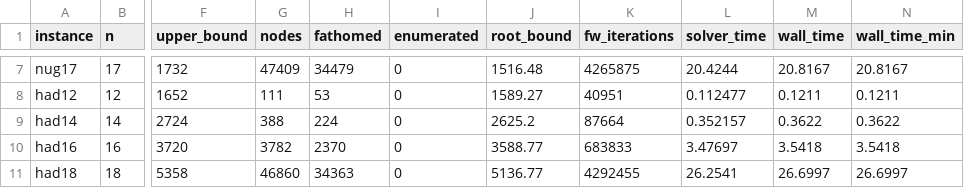
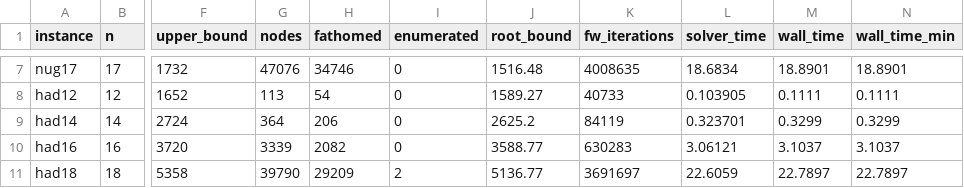
Before and after one commit to natebrix/qap, a CSV file: bench/reference/results.csv, drawn as a sheet; only a part is shown, gaps mark what is left out; the diff covers the shown part only; the diff names each change by its address in the sheet, - before the commit and + after, or states it on an @@ line.

```diff
--- a/bench/reference/results.csv
+++ b/bench/reference/results.csv
-G7 (nodes): 47409
+G7 (nodes): 47076
-H7 (fathomed): 34479
+H7 (fathomed): 34746
-K7 (fw_iterations): 4265875
+K7 (fw_iterations): 4008635
-L7 (solver_time): 20.4244
+L7 (solver_time): 18.6834
-M7 (wall_time): 20.8167
+M7 (wall_time): 18.8901
-N7 (wall_time_min): 20.8167
+N7 (wall_time_min): 18.8901
-G8 (nodes): 111
+G8 (nodes): 113
-H8 (fathomed): 53
+H8 (fathomed): 54
-K8 (fw_iterations): 40951
+K8 (fw_iterations): 40733
-L8 (solver_time): 0.112477
+L8 (solver_time): 0.103905
-M8 (wall_time): 0.1211
+M8 (wall_time): 0.1111
-N8 (wall_time_min): 0.1211
+N8 (wall_time_min): 0.1111
-G9 (nodes): 388
+G9 (nodes): 364
-H9 (fathomed): 224
+H9 (fathomed): 206
-K9 (fw_iterations): 87664
+K9 (fw_iterations): 84119
-L9 (solver_time): 0.352157
+L9 (solver_time): 0.323701
-M9 (wall_time): 0.3622
+M9 (wall_time): 0.3299
-N9 (wall_time_min): 0.3622
+N9 (wall_time_min): 0.3299
-G10 (nodes): 3782
+G10 (nodes): 3339
-H10 (fathomed): 2370
+H10 (fathomed): 2082
-K10 (fw_iterations): 683833
+K10 (fw_iterations): 630283
-L10 (solver_time): 3.47697
+L10 (solver_time): 3.06121
-M10 (wall_time): 3.5418
+M10 (wall_time): 3.1037
-N10 (wall_time_min): 3.5418
+N10 (wall_time_min): 3.1037
-G11 (nodes): 46860
+G11 (nodes): 39790
-H11 (fathomed): 34363
+H11 (fathomed): 29209
-I11 (enumerated): 0
+I11 (enumerated): 2
-K11 (fw_iterations): 4292455
+K11 (fw_iterations): 3691697
-L11 (solver_time): 26.2541
+L11 (solver_time): 22.6059
-M11 (wall_time): 26.6997
+M11 (wall_time): 22.7897
-N11 (wall_time_min): 26.6997
+N11 (wall_time_min): 22.7897
```
Also changed, not shown: 87 edited cells elsewhere in this file, bench/LOG.csv, 1 other file.
